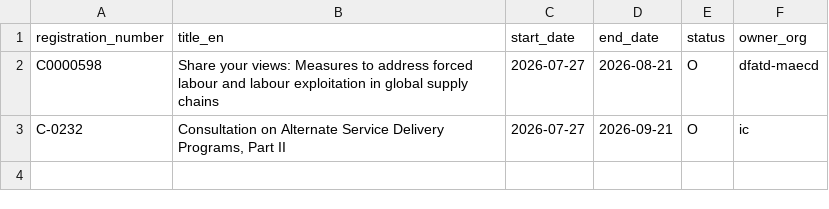
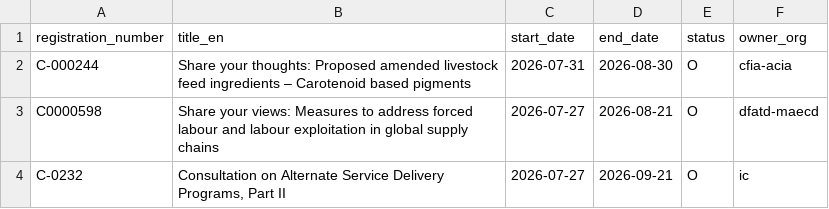
Before and after one commit to PatLittle/Consultations-Tracker, a CSV file: p5m5_start.csv, drawn as a sheet.

```diff
--- a/p5m5_start.csv
+++ b/p5m5_start.csv
@@ -1,2 +1,3 @@
 registration_number,title_en,start_date,end_date,status,owner_org
+C-000244,Share your thoughts: Proposed amended livestock feed ingredients –  Carotenoid based pigments,2026-07-31,2026-08-30,O,cfia-acia
 C0000598,Share your views: Measures to address forced labour and labour exploitation in global supply chains,2026-07-27,2026-08-21,O,dfatd-maecd
```
Also changed, not shown: 4 other files.
